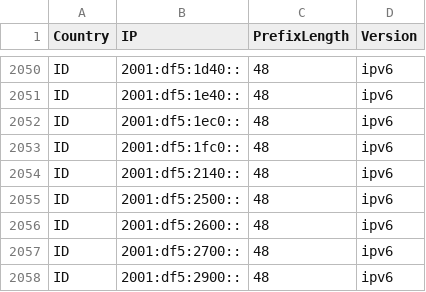
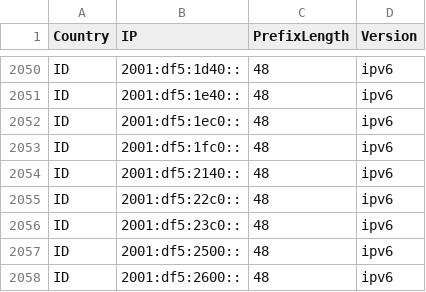
Before and after one commit to HotCakeX/Official-IANA-IP-blocks, a CSV file: CSV/IPV6/ID.csv, drawn as a sheet; only a part is shown, gaps mark what is left out; the shorter side is filled out with more unchanged rows.

Commit message:
updating sources and list

```diff
--- a/CSV/IPV6/ID.csv
+++ b/CSV/IPV6/ID.csv
@@ -2054,2 +2054,4 @@ ID,2001:df5:1fc0::,48,ipv6
 ID,2001:df5:2140::,48,ipv6
+ID,2001:df5:22c0::,48,ipv6
+ID,2001:df5:23c0::,48,ipv6
 ID,2001:df5:2500::,48,ipv6
```
Also changed, not shown: CSV/IPV4/AU.csv, CSV/IPV4/BD.csv, 48 other files.
